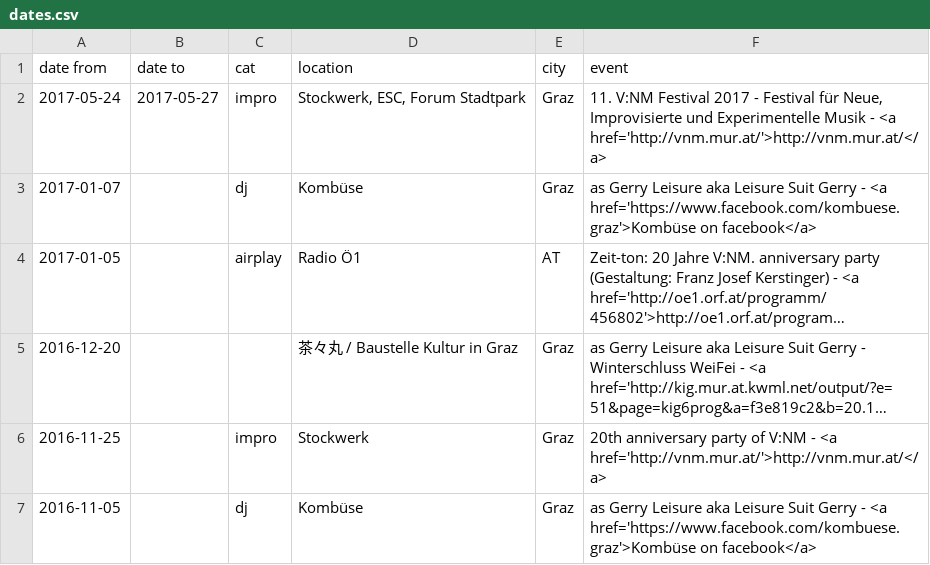
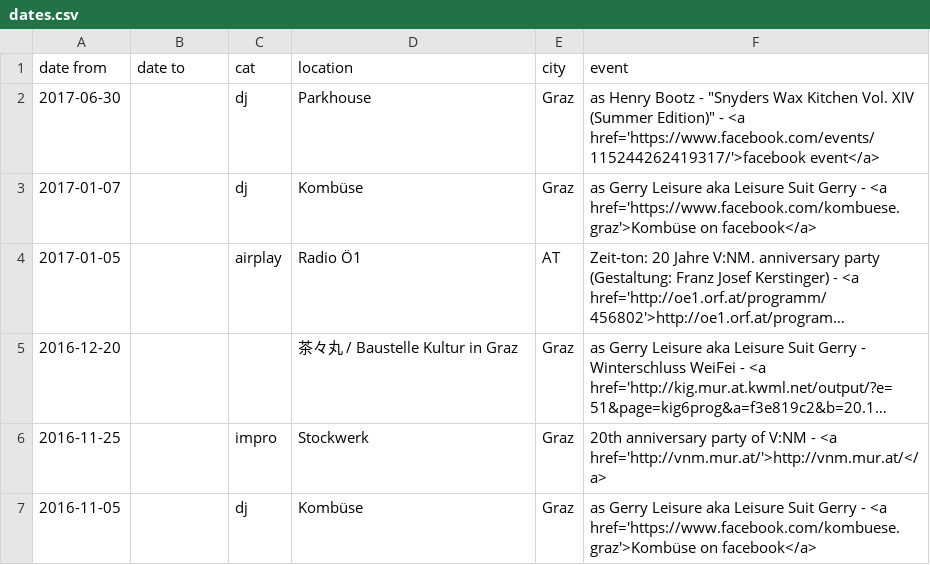
Before and after one commit to gtutner/tutner.mur.at, a CSV file: data/dates.csv, drawn as a sheet; only a part is shown; long unchanged cells end in ….

Commit message:
Content: Dates & Next

```diff
--- a/data/dates.csv
+++ b/data/dates.csv
@@ -1,3 +1,3 @@
 date from,date to,cat,location,city,event
-2017-05-24,2017-05-27,impro,"Stockwerk, ESC, Forum Stadtpark",Graz,"11. V:NM Festival 2017 - Festival für Neue, Improvisierte und Experimentelle Musik - <a href='http://vnm.mur.at/'>http://vnm.mur.at/</a>"
+2017-06-30,,dj,Parkhouse,Graz,"as Henry Bootz - ""Snyders Wax Kitchen Vol. XIV (Summer Edition)"" - <a href='https://www.facebook.com/events/115244262419317/'>facebook event</a>"
 2017-01-07,,dj,Kombüse,Graz,as Gerry Leisure aka Leisure Suit Gerry - <a href='https://www.facebook.com/kombuese.graz'>Kombüse on facebook</a>
```
Also changed, not shown: 1 other file.
